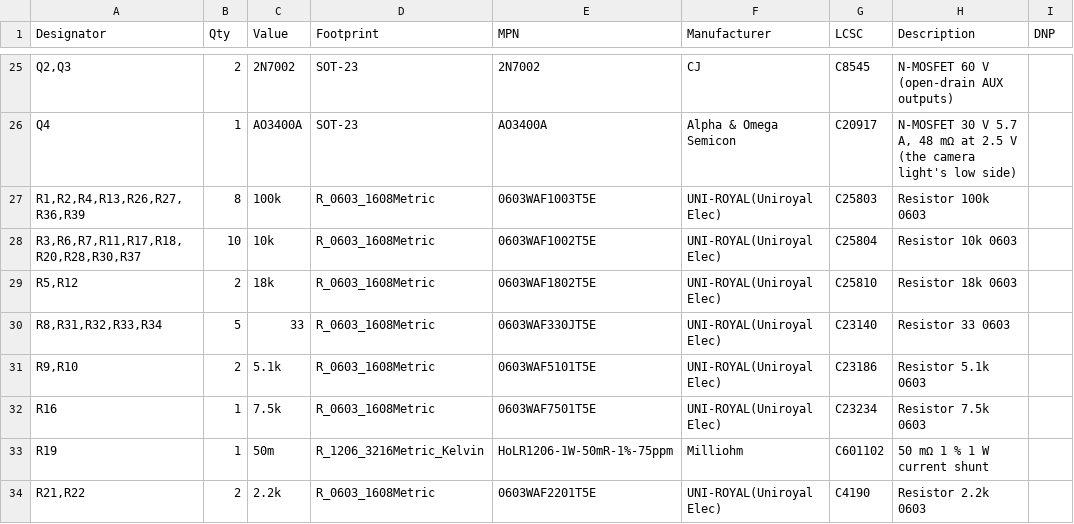
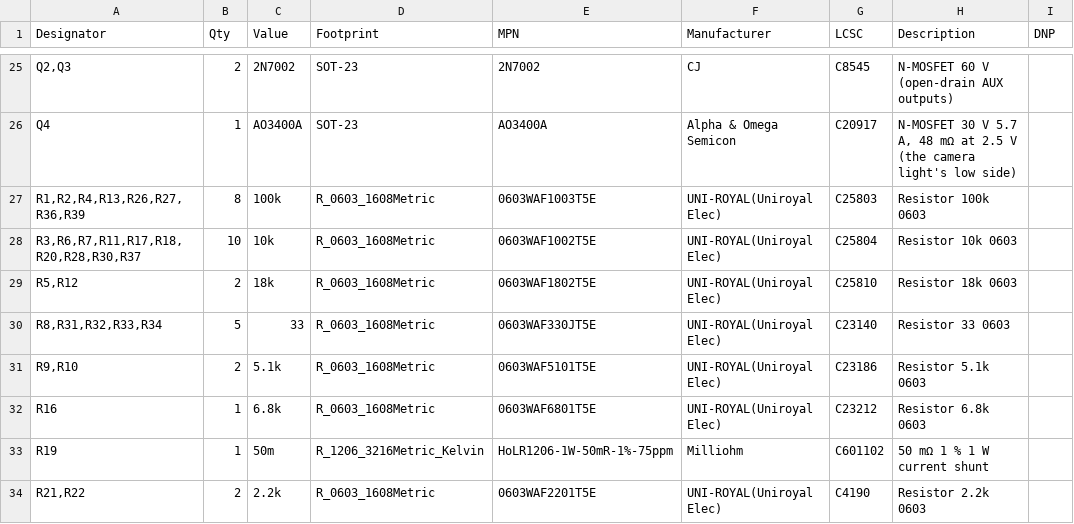
Before and after one commit to kartben/hw-testing-rack, a CSV file: electronics/bay-node/bay-node-bom.csv, drawn as a sheet; only a part is shown, gaps mark what is left out; the diff names each change by its address in the sheet, - before the commit and + after, or states it on an @@ line.

```diff
--- a/electronics/bay-node/bay-node-bom.csv
+++ b/electronics/bay-node/bay-node-bom.csv
-C32 (Value): 7.5k
+C32 (Value): 6.8k
-E32 (MPN): 0603WAF7501T5E
+E32 (MPN): 0603WAF6801T5E
-G32 (LCSC): C23234
+G32 (LCSC): C23212
-H32 (Description): Resistor 7.5k 0603
+H32 (Description): Resistor 6.8k 0603
```
Also changed, not shown: bom/rack-bom.csv, electronics/bay-node/fab/bay-node-bom-jlcpcb.csv, 18 other files.
